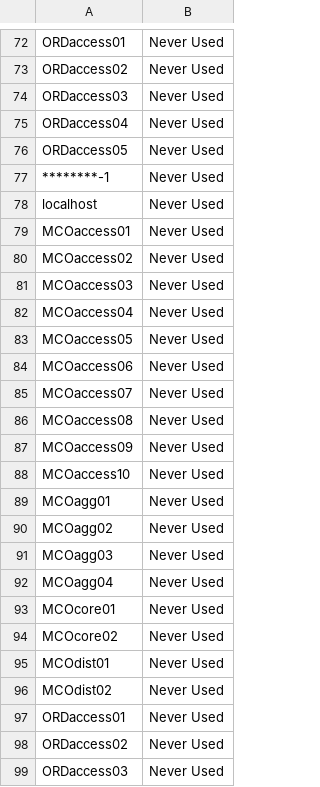
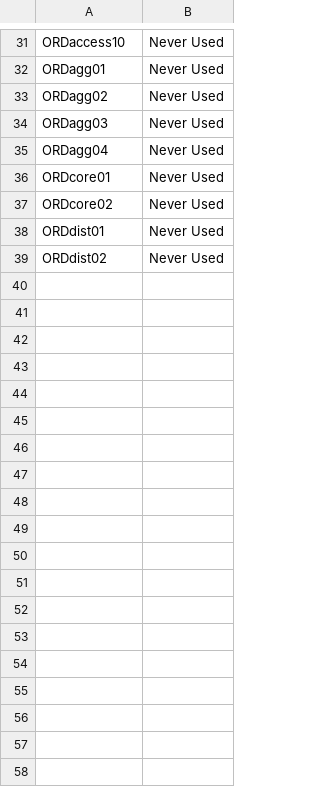
Before and after one commit to termlen0/tower-inactive-hosts, a CSV file: reports/Default.csv, drawn as a sheet; only a part is shown, gaps mark what is left out; removed rows and columns are numbered as before the commit, all else as after; the diff covers the shown part only; the diff names each change by its address in the sheet, - before the commit and + after, or states it on an @@ line.

```diff
--- a/reports/Default.csv
+++ b/reports/Default.csv
-A31: ORDaccess01
+A31: ORDaccess10
-row 73: ORDaccess02 | Never Used
-row 74: ORDaccess03 | Never Used
-row 75: ORDaccess04 | Never Used
-row 76: ORDaccess05 | Never Used
-row 77: ********-1 | Never Used
-row 78: localhost | Never Used
-row 79: MCOaccess01 | Never Used
-row 80: MCOaccess02 | Never Used
-row 81: MCOaccess03 | Never Used
-row 82: MCOaccess04 | Never Used
-row 83: MCOaccess05 | Never Used
-row 84: MCOaccess06 | Never Used
-row 85: MCOaccess07 | Never Used
-row 86: MCOaccess08 | Never Used
-row 87: MCOaccess09 | Never Used
-row 88: MCOaccess10 | Never Used
-A32: MCOagg01
+A32: ORDagg01
-A33: MCOagg02
+A33: ORDagg02
-A34: MCOagg03
+A34: ORDagg03
-A35: MCOagg04
+A35: ORDagg04
-A36: MCOcore01
+A36: ORDcore01
-A37: MCOcore02
+A37: ORDcore02
-A38: MCOdist01
+A38: ORDdist01
-A39: MCOdist02
+A39: ORDdist02
-row 97: ORDaccess01 | Never Used
-row 98: ORDaccess02 | Never Used
-row 99: ORDaccess03 | Never Used
```
Also changed, not shown: 43 removed rows and 4 edited cells elsewhere in this file, reports/fragments/Default-1.csv, reports/fragments/Default-2.csv, 2 other files.
